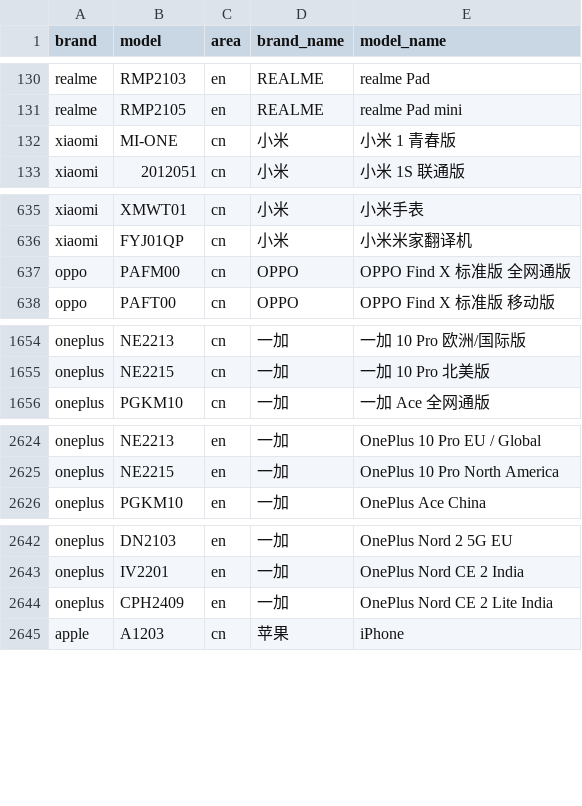
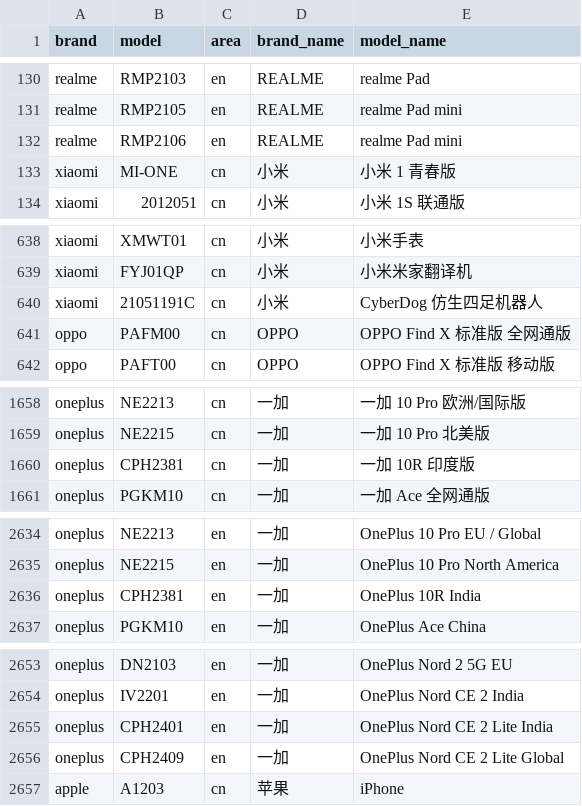
Before and after one commit to zhyi828/mobilemodels, a CSV file: brand_model.csv, drawn as a sheet; only a part is shown, gaps mark what is left out; the diff covers the shown part only.

Commit message:
Sync with MobileModels c21a4a0c5f7111b1796434545789833b75b1a16b

```diff
--- a/brand_model.csv
+++ b/brand_model.csv
@@ -131,2 +131,3 @@ realme,RMP2103,en,REALME, realme Pad
 realme,RMP2105,en,REALME, realme Pad mini
+realme,RMP2106,en,REALME, realme Pad mini
 xiaomi,MI-ONE,cn,小米, 小米 1 青春版
@@ -636,2 +639,3 @@ xiaomi,XMWT01,cn,小米, 小米手表
 xiaomi,FYJ01QP,cn,小米, 小米米家翻译机
+xiaomi,21051191C,cn,小米, CyberDog 仿生四足机器人
 oppo,PAFM00,cn,OPPO, OPPO Find X 标准版 全网通版
@@ -1655,2 +1659,3 @@ oneplus,NE2213,cn,一加, 一加 10 Pro 欧洲/国际版
 oneplus,NE2215,cn,一加, 一加 10 Pro 北美版
+oneplus,CPH2381,cn,一加, 一加 10R 印度版
 oneplus,PGKM10,cn,一加, 一加 Ace 全网通版
@@ -2625,2 +2635,3 @@ oneplus,NE2213,en,一加, OnePlus 10 Pro EU / Global
 oneplus,NE2215,en,一加, OnePlus 10 Pro North America
+oneplus,CPH2381,en,一加, OnePlus 10R India
 oneplus,PGKM10,en,一加, OnePlus Ace China
@@ -2643,3 +2654,4 @@ oneplus,DN2103,en,一加, OnePlus Nord 2 5G EU
 oneplus,IV2201,en,一加, OnePlus Nord CE 2 India
-oneplus,CPH2409,en,一加, OnePlus Nord CE 2 Lite India
+oneplus,CPH2401,en,一加, OnePlus Nord CE 2 Lite India
+oneplus,CPH2409,en,一加, OnePlus Nord CE 2 Lite Global
 apple,A1203,cn,苹果, iPhone
```
Also changed, not shown: 12 added rows and 2 edited cells elsewhere in this file, 1 other file.
